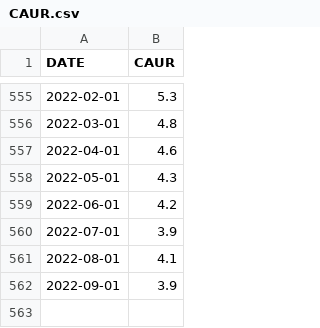
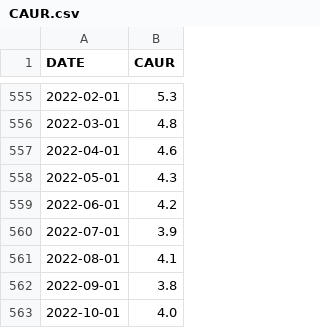
Before and after one commit to nlee98/ADS-506-Time-Series-Analysis, a CSV file: CAUR.csv, drawn as a sheet; only a part is shown, gaps mark what is left out.

Commit message:
Add files via upload

```diff
--- a/CAUR.csv
+++ b/CAUR.csv
@@ -561,2 +561,3 @@ DATE,CAUR
 2022-08-01,4.1
-2022-09-01,3.9
+2022-09-01,3.8
+2022-10-01,4.0
```
